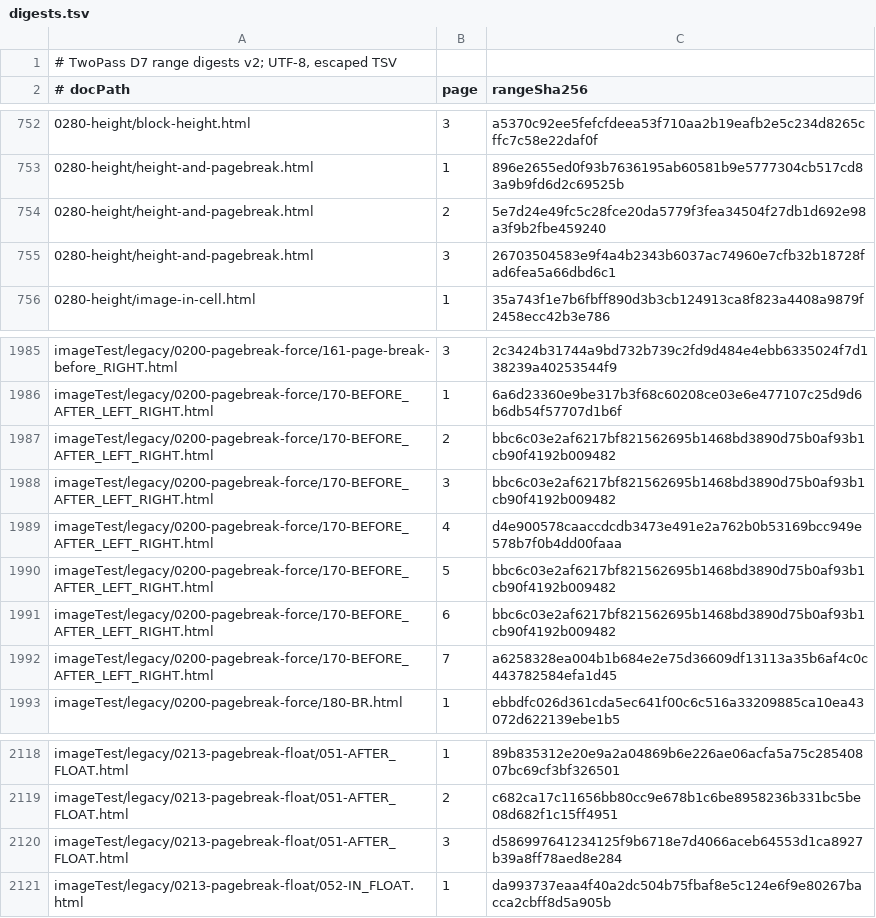
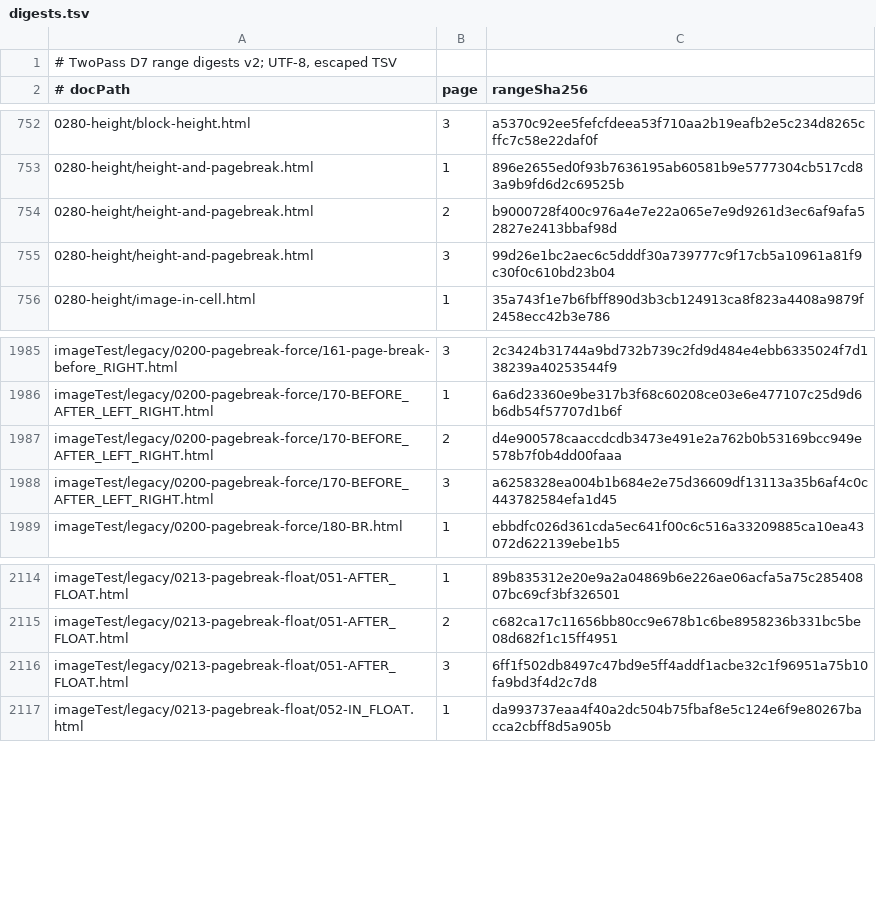
Before and after one commit to zamasoftnet/foliojet, a TSV file: files/unittest/twopass-digest/digests.tsv, drawn as a sheet; only a part is shown, gaps mark what is left out.

```diff
--- a/files/unittest/twopass-digest/digests.tsv
+++ b/files/unittest/twopass-digest/digests.tsv
@@ -753,4 +753,4 @@
 0280-height/height-and-pagebreak.html	1	896e2655ed0f93b7636195ab60581b9e5777304cb517cd83a9b9fd6d2c69525b
-0280-height/height-and-pagebreak.html	2	5e7d24e49fc5c28fce20da5779f3fea34504f27db1d692e98a3f9b2fbe459240
-0280-height/height-and-pagebreak.html	3	26703504583e9f4a4b2343b6037ac74960e7cfb32b18728fad6fea5a66dbd6c1
+0280-height/height-and-pagebreak.html	2	b9000728f400c976a4e7e22a065e7e9d9261d3ec6af9afa52827e2413bbaf98d
+0280-height/height-and-pagebreak.html	3	99d26e1bc2aec6c5dddf30a739777c9f17cb5a10961a81f9c30f0c610bd23b04
 0280-height/image-in-cell.html	1	35a743f1e7b6fbff890d3b3cb124913ca8f823a4408a9879f2458ecc42b3e786
@@ -1986,8 +1986,4 @@ imageTest/legacy/0200-pagebreak-force/161-page-break-before_RIGHT.html	3	2c3424b
 imageTest/legacy/0200-pagebreak-force/170-BEFORE_AFTER_LEFT_RIGHT.html	1	6a6d23360e9be317b3f68c60208ce03e6e477107c25d9d6b6db54f57707d1b6f
-imageTest/legacy/0200-pagebreak-force/170-BEFORE_AFTER_LEFT_RIGHT.html	2	bbc6c03e2af6217bf821562695b1468bd3890d75b0af93b1cb90f4192b009482
-imageTest/legacy/0200-pagebreak-force/170-BEFORE_AFTER_LEFT_RIGHT.html	3	bbc6c03e2af6217bf821562695b1468bd3890d75b0af93b1cb90f4192b009482
-imageTest/legacy/0200-pagebreak-force/170-BEFORE_AFTER_LEFT_RIGHT.html	4	d4e900578caaccdcdb3473e491e2a762b0b53169bcc949e578b7f0b4dd00faaa
-imageTest/legacy/0200-pagebreak-force/170-BEFORE_AFTER_LEFT_RIGHT.html	5	bbc6c03e2af6217bf821562695b1468bd3890d75b0af93b1cb90f4192b009482
-imageTest/legacy/0200-pagebreak-force/170-BEFORE_AFTER_LEFT_RIGHT.html	6	bbc6c03e2af6217bf821562695b1468bd3890d75b0af93b1cb90f4192b009482
-imageTest/legacy/0200-pagebreak-force/170-BEFORE_AFTER_LEFT_RIGHT.html	7	a6258328ea004b1b684e2e75d36609df13113a35b6af4c0c443782584efa1d45
+imageTest/legacy/0200-pagebreak-force/170-BEFORE_AFTER_LEFT_RIGHT.html	2	d4e900578caaccdcdb3473e491e2a762b0b53169bcc949e578b7f0b4dd00faaa
+imageTest/legacy/0200-pagebreak-force/170-BEFORE_AFTER_LEFT_RIGHT.html	3	a6258328ea004b1b684e2e75d36609df13113a35b6af4c0c443782584efa1d45
 imageTest/legacy/0200-pagebreak-force/180-BR.html	1	ebbdfc026d361cda5ec641f00c6c516a33209885ca10ea43072d622139ebe1b5
@@ -2119,3 +2115,3 @@ imageTest/legacy/0213-pagebreak-float/051-AFTER_FLOAT.html	1	89b835312e20e9a2a04
 imageTest/legacy/0213-pagebreak-float/051-AFTER_FLOAT.html	2	c682ca17c11656bb80cc9e678b1c6be8958236b331bc5be08d682f1c15ff4951
-imageTest/legacy/0213-pagebreak-float/051-AFTER_FLOAT.html	3	d586997641234125f9b6718e7d4066aceb64553d1ca8927b39a8ff78aed8e284
+imageTest/legacy/0213-pagebreak-float/051-AFTER_FLOAT.html	3	6ff1f502db8497c47bd9e5ff4addf1acbe32c1f96951a75b10fa9bd3f4d2c7d8
 imageTest/legacy/0213-pagebreak-float/052-IN_FLOAT.html	1	da993737eaa4f40a2dc504b75fbaf8e5c124e6f9e80267bacca2cbff8d5a905b
```
Also changed, not shown: 3 other files.
